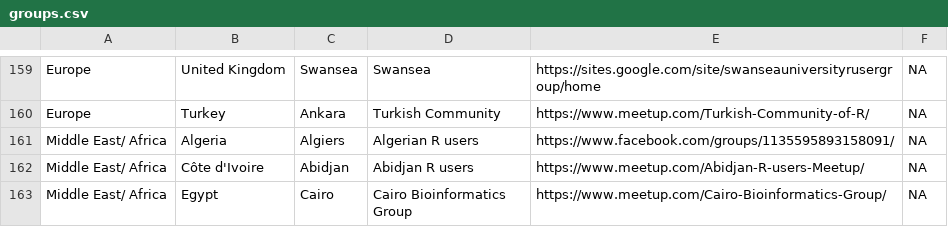
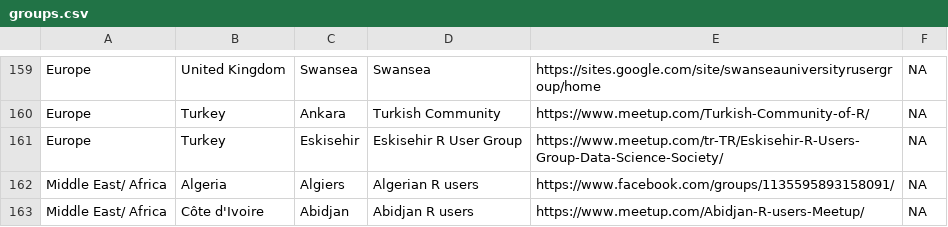
Before and after one commit to tunisrusergroup/meetingsR, a CSV file: groups.csv, drawn as a sheet; only a part is shown, gaps mark what is left out; the shorter side is filled out with more unchanged rows.

Commit message:
#rstats Adding Eskisehir R User Group in Turkey
Thanks to @mcavs  (611)

```diff
--- a/groups.csv
+++ b/groups.csv
@@ -160,2 +160,3 @@ Europe,United Kingdom,Swansea,Swansea,https://sites.google.com/site/swanseaunive
 Europe,Turkey,Ankara,Turkish Community,https://www.meetup.com/Turkish-Community-of-R/,NA
+Europe,Turkey,Eskisehir,Eskisehir R User Group,https://www.meetup.com/tr-TR/Eskisehir-R-Users-Group-Data-Science-Society/,NA
 Middle East/ Africa,Algeria,Algiers,Algerian R users,https://www.facebook.com/groups/1135595893158091/,NA
```
Also changed, not shown: 4 other files.
